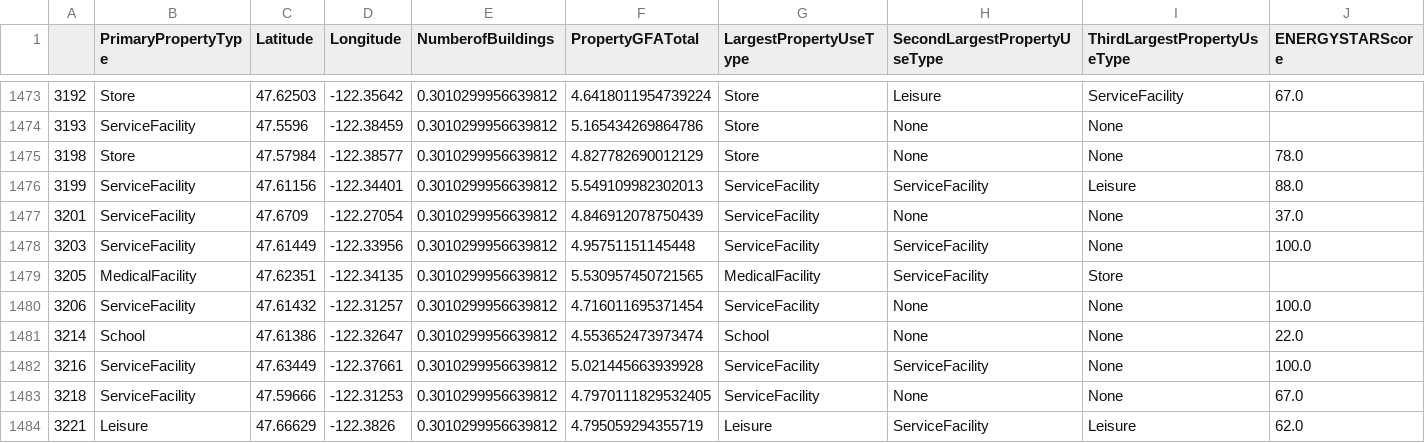
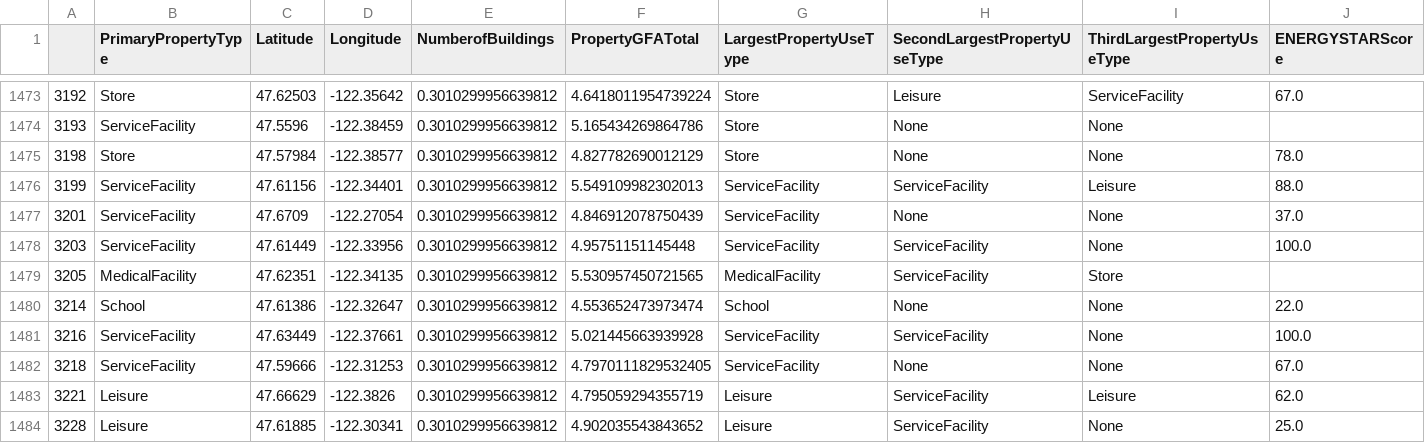
Before and after one commit to Dzov/DSP4, a CSV file: clean_data.csv, drawn as a sheet; only a part is shown, gaps mark what is left out; the shorter side is filled out with more unchanged rows; rows hold the shown columns only; the diff names each change by its address in the sheet, - before the commit and + after, or states it on an @@ line.

```diff
--- a/clean_data.csv
+++ b/clean_data.csv
-row 1480: 3206 | ServiceFacility | 47.61432 | -122.31257 | 0.3010299956639812 | 4.716011695371454 | ServiceFacility | None | None | 100.0
```
Also changed, not shown: 5 other files.
